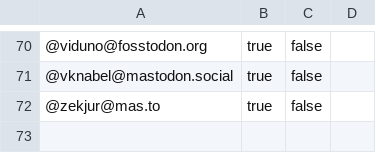
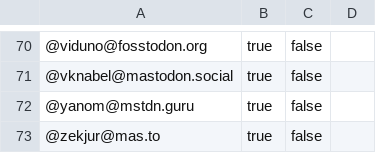
Before and after one commit to przemekperon/mastodon-it-lists, a CSV file: golang.csv, drawn as a sheet; only a part is shown, gaps mark what is left out; the diff names each change by its address in the sheet, - before the commit and + after, or states it on an @@ line.

Commit message:
Update

```diff
--- a/golang.csv
+++ b/golang.csv
+row 72: @yanom@mstdn.guru | true | false
```
